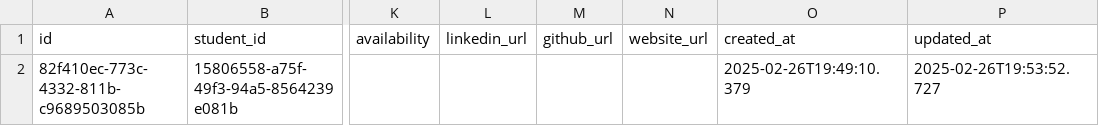
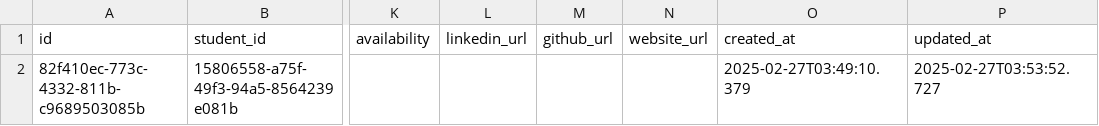
Before and after one commit to pandyrew/datathon2025, a CSV file: csvs/judge_applications.csv, drawn as a sheet; only a part is shown, gaps mark what is left out; the diff names each change by its address in the sheet, - before the commit and + after, or states it on an @@ line.

```diff
--- a/csvs/judge_applications.csv
+++ b/csvs/judge_applications.csv
-O2 (created_at): 2025-02-26T19:49:10.379
+O2 (created_at): 2025-02-27T03:49:10.379
-P2 (updated_at): 2025-02-26T19:53:52.727
+P2 (updated_at): 2025-02-27T03:53:52.727
```
Also changed, not shown: csvs/mentor_applications.csv, csvs/participant_applications.csv, 44 other files.
